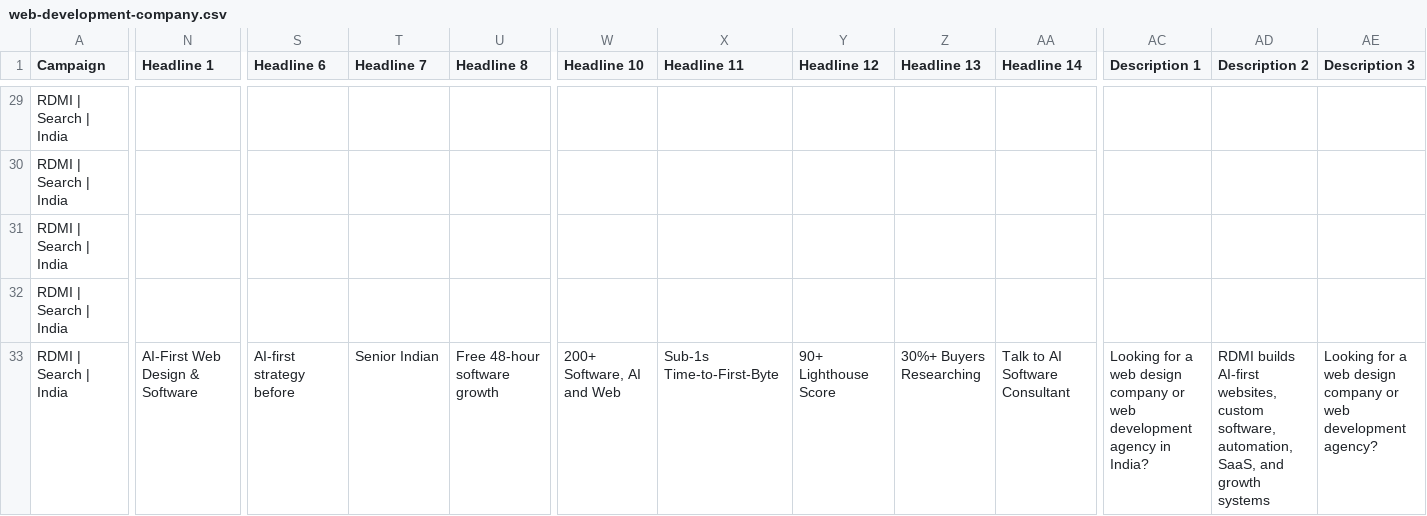
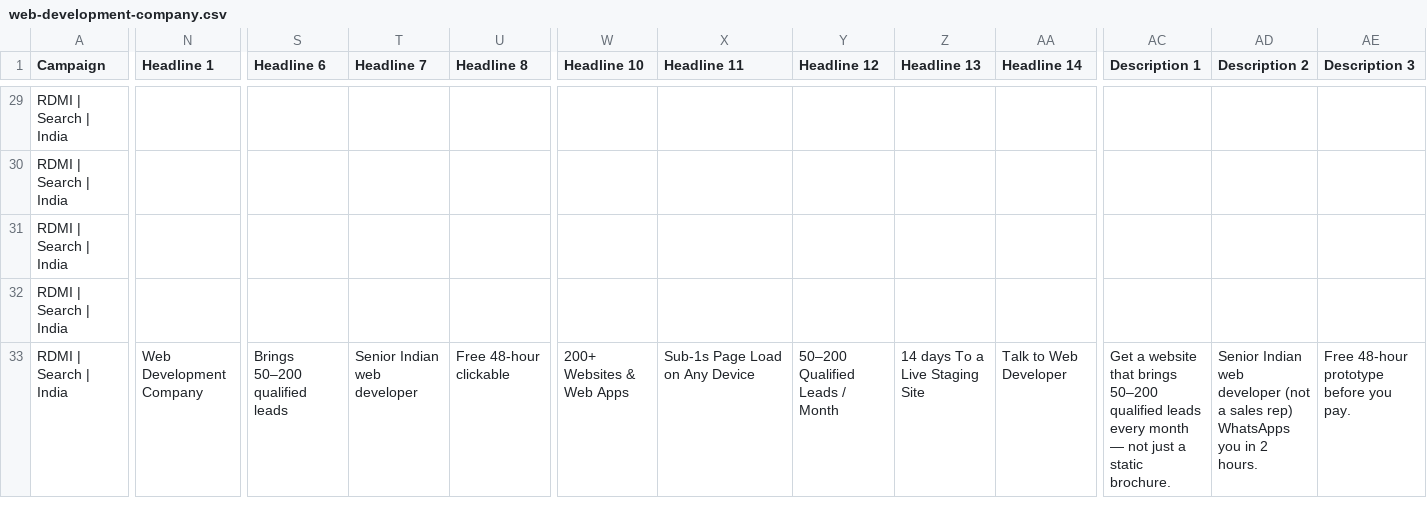
Before and after one commit to rdmi-stack/landing-page, a CSV file: docs/ads/web-development-company.csv, drawn as a sheet; only a part is shown, gaps mark what is left out; the diff covers the shown part only; the diff names each change by its address in the sheet, - before the commit and + after, or states it on an @@ line.

```diff
--- a/docs/ads/web-development-company.csv
+++ b/docs/ads/web-development-company.csv
-N33 (Headline 1): AI-First Web Design & Software
+N33 (Headline 1): Web Development Company
-S33 (Headline 6): AI-first strategy before
+S33 (Headline 6): Brings 50–200 qualified leads
-T33 (Headline 7): Senior Indian
+T33 (Headline 7): Senior Indian web developer
-U33 (Headline 8): Free 48-hour software growth
+U33 (Headline 8): Free 48-hour clickable
-W33 (Headline 10): 200+ Software, AI and Web
+W33 (Headline 10): 200+ Websites & Web Apps
-X33 (Headline 11): Sub-1s Time-to-First-Byte
+X33 (Headline 11): Sub-1s Page Load on Any Device
-Y33 (Headline 12): 90+ Lighthouse Score
+Y33 (Headline 12): 50–200 Qualified Leads / Month
-Z33 (Headline 13): 30%+ Buyers Researching
+Z33 (Headline 13): 14 days To a Live Staging Site
-AA33 (Headline 14): Talk to AI Software Consultant
+AA33 (Headline 14): Talk to Web Developer
-AC33 (Description 1): Looking for a web design company or web development agency in India?
+AC33 (Description 1): Get a website that brings 50–200 qualified leads every month — not just a static brochure.
-AD33 (Description 2): RDMI builds AI-first websites, custom software, automation, SaaS, and growth systems
+AD33 (Description 2): Senior Indian web developer (not a sales rep) WhatsApps you in 2 hours.
-AE33 (Description 3): Looking for a web design company or web development agency?
+AE33 (Description 3): Free 48-hour prototype before you pay.
```
Also changed, not shown: 1 edited cell elsewhere in this file, 1 other file.
